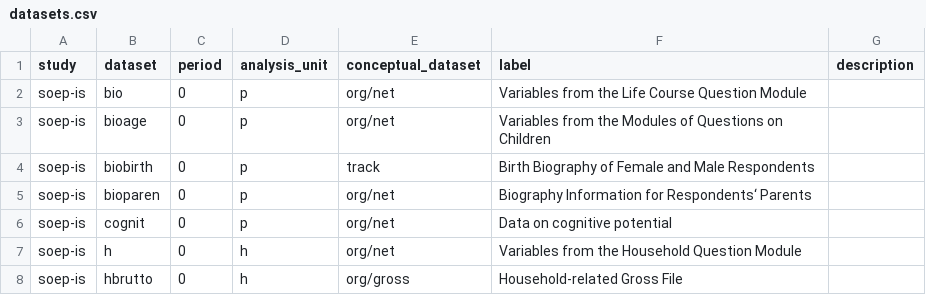
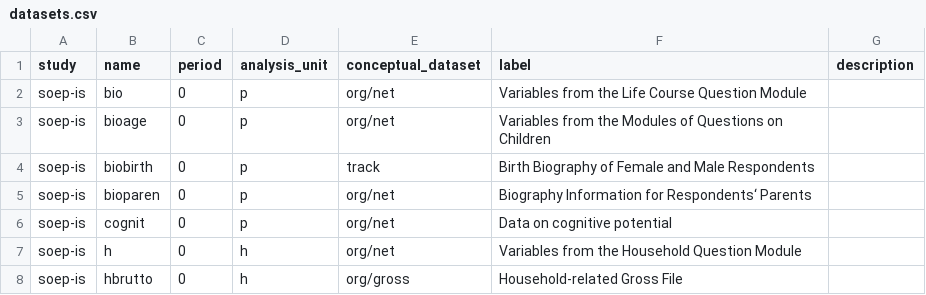
Before and after one commit to paneldata/soep-is, a CSV file: metadata/datasets.csv, drawn as a sheet; only a part is shown.

Commit message:
Fix and refactor datasets.csv
Change field name `dataset` to `name`.
Create symlink from ddionrails/datasets.csv to metadata/datasets.csv.

```diff
--- a/metadata/datasets.csv
+++ b/metadata/datasets.csv
@@ -1,2 +1,2 @@
-study,dataset,period,analysis_unit,conceptual_dataset,label,description
+study,name,period,analysis_unit,conceptual_dataset,label,description
 soep-is,bio,0,p,org/net,Variables from the Life Course Question Module,
```
